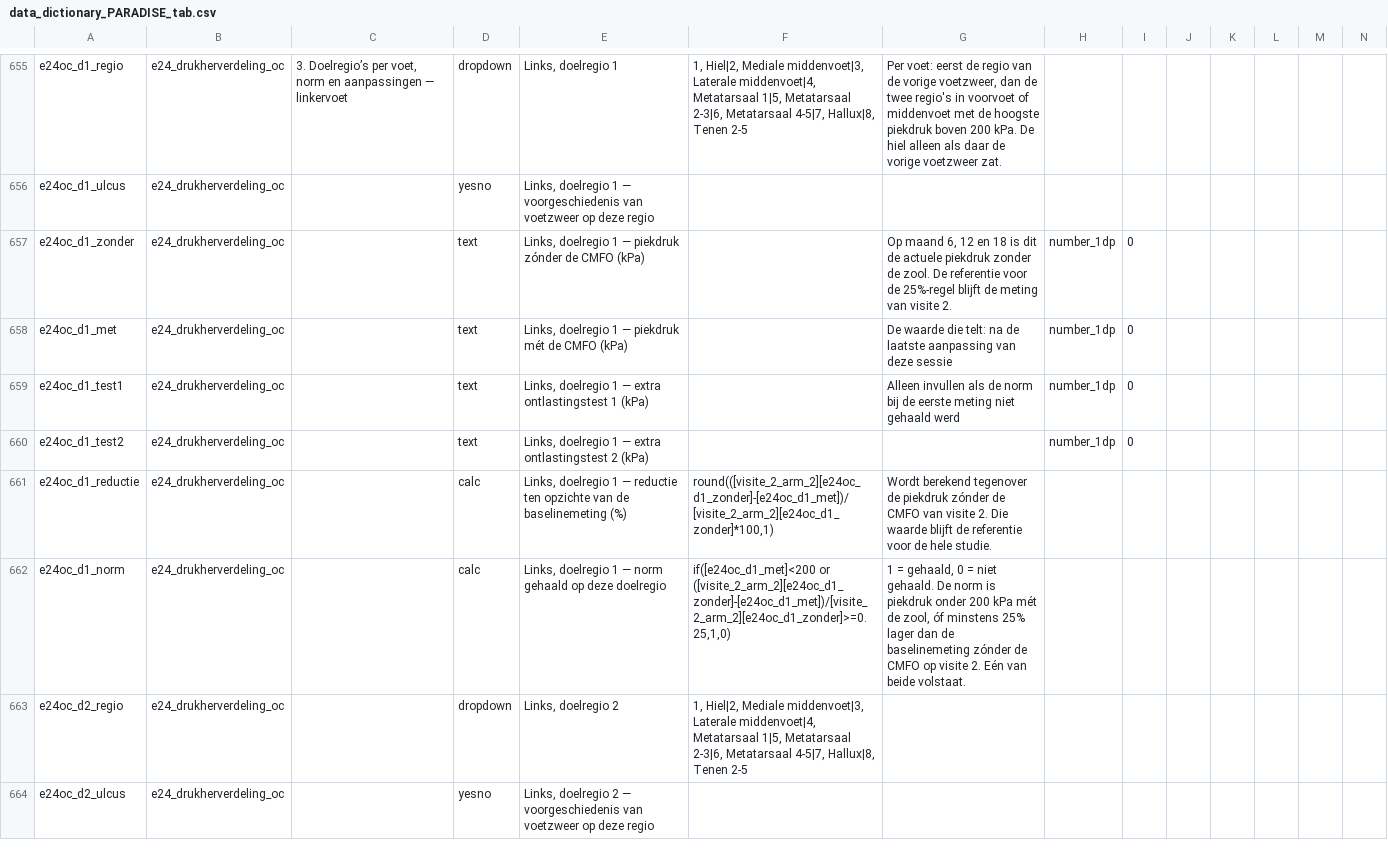
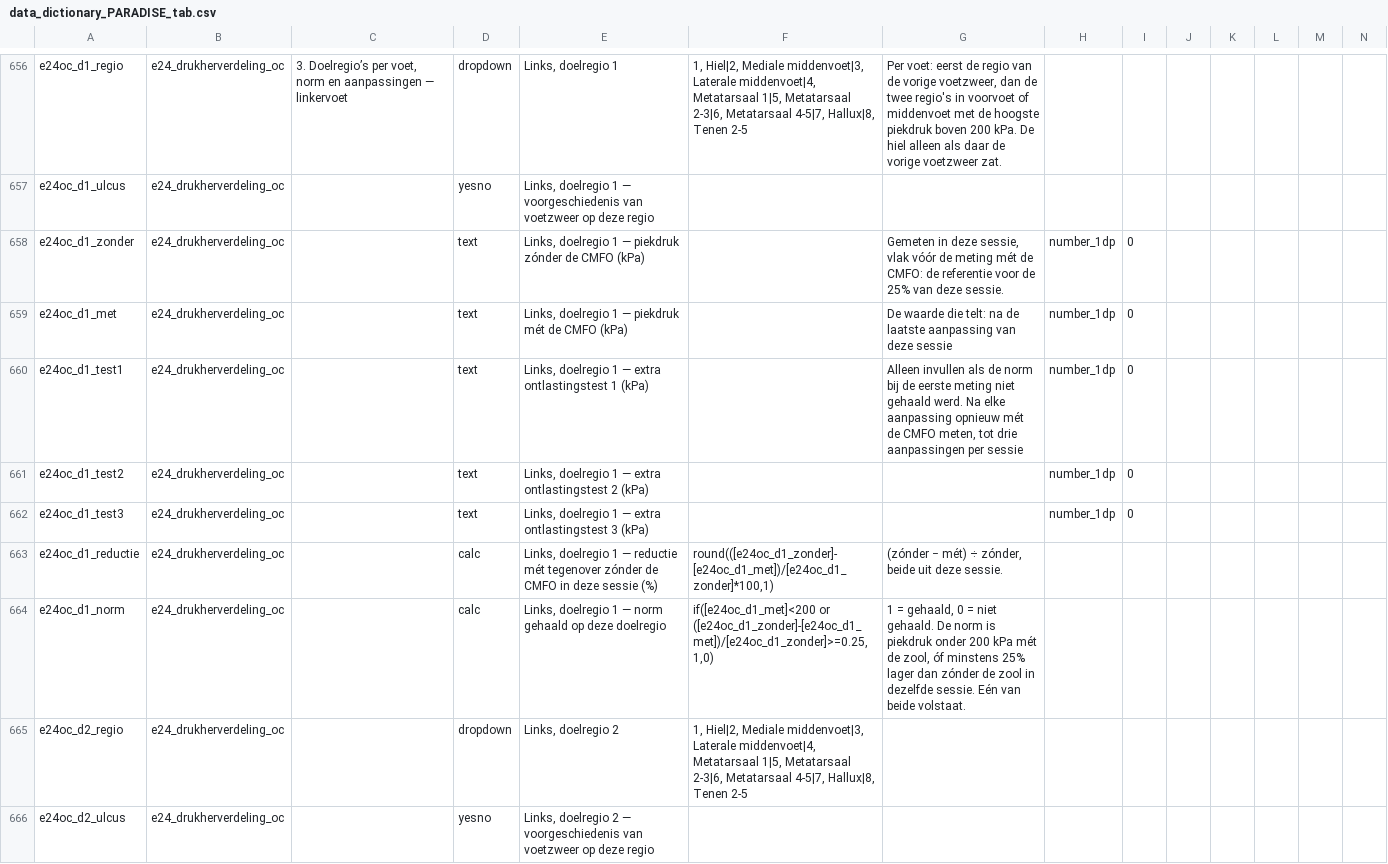
Before and after one commit to Dellfs/paradise-project, a CSV file: REDCap/data_dictionary_PARADISE_tab.csv, drawn as a sheet; only a part is shown, gaps mark what is left out; addresses are those after the commit; rows hold the shown columns only; the diff covers the shown part only; the diff names each change by its address in the sheet, - before the commit and + after, or states it on an @@ line.

```diff
--- a/REDCap/data_dictionary_PARADISE_tab.csv
+++ b/REDCap/data_dictionary_PARADISE_tab.csv
-G658: Op maand 6, 12 en 18 is dit de actuele piekdruk zonder de zool. De referentie voor de 25%-regel blijft de meting van visite 2.
+G658: Gemeten in deze sessie, vlak vóór de meting mét de CMFO: de referentie voor de 25% van deze sessie.
-G660: …niet gehaald werd
+G660: …niet gehaald werd. Na elke aanpassing opnieuw mét de CMFO meten, tot drie aanpassingen per sessie
+row 662: e24oc_d1_test3 | e24_drukherverdeling_oc |  | text | Links, doelregio 1 — extra ontlastingstest 3 (kPa) |  |  | number_1dp | 0
-E663: …— reductie ten opzichte van de baselinemeting (%)
+E663: …— reductie mét tegenover zónder de CMFO in deze sessie (%)
-F663: round(([visite_2_arm_2][e24oc_d1_zonder]-[e24oc_d1_met])/[visite_2_arm_2][e24oc_d1_zonder]*100,1)
+F663: round(([e24oc_d1_zonder]-[e24oc_d1_met])/[e24oc_d1_zonder]*100,1)
-G663: Wordt berekend tegenover de piekdruk zónder de CMFO van visite 2. Die waarde blijft de referentie voor de hele studie.
+G663: (zónder − mét) ÷ zónder, beide uit deze sessie.
-F664: if([e24oc_d1_met]<200 or ([visite_2_arm_2][e24oc_d1_zonder]-[e24oc_d1_met])/[visite_2_arm_2][e24oc_d1_zonder]>=0.25,1,0)
+F664: if([e24oc_d1_met]<200 or ([e24oc_d1_zonder]-[e24oc_d1_met])/[e24oc_d1_zonder]>=0.25,1,0)
-G664: …lager dan de baselinemeting zónder de CMFO op visite 2. Eén van…
+G664: …lager dan zónder de zool in dezelfde sessie. Eén van…
```
Also changed, not shown: 6 added rows and 43 edited cells elsewhere in this file, REDCap/data_dictionary_PARADISE.csv, REDCap/data_dictionary_PARADISE_puntkomma.csv, 6 other files.
